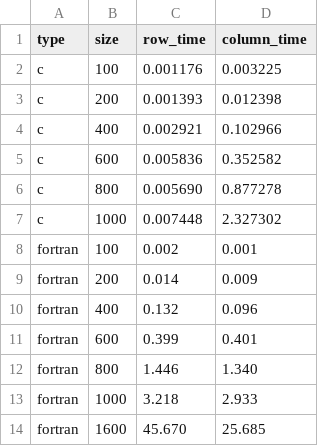
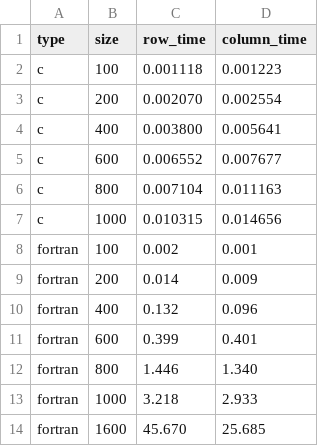
Before and after one commit to phasath/comp-alto-desempenho-1, a CSV file: times.csv, drawn as a sheet.

```diff
--- a/times.csv
+++ b/times.csv
@@ -1,8 +1,8 @@
 type, size, row_time, column_time
-"c", 100, 0.001176, 0.003225
-"c", 200, 0.001393, 0.012398
-"c", 400, 0.002921, 0.102966
-"c", 600, 0.005836, 0.352582
-"c", 800, 0.005690, 0.877278
-"c", 1000, 0.007448, 2.327302
+"c", 100, 0.001118, 0.001223
+"c", 200, 0.002070, 0.002554
+"c", 400, 0.003800, 0.005641
+"c", 600, 0.006552, 0.007677
+"c", 800, 0.007104, 0.011163
+"c", 1000, 0.010315, 0.014656
 "fortran", 100, 0.002, 0.001
```
Also changed, not shown: 2 other files.
